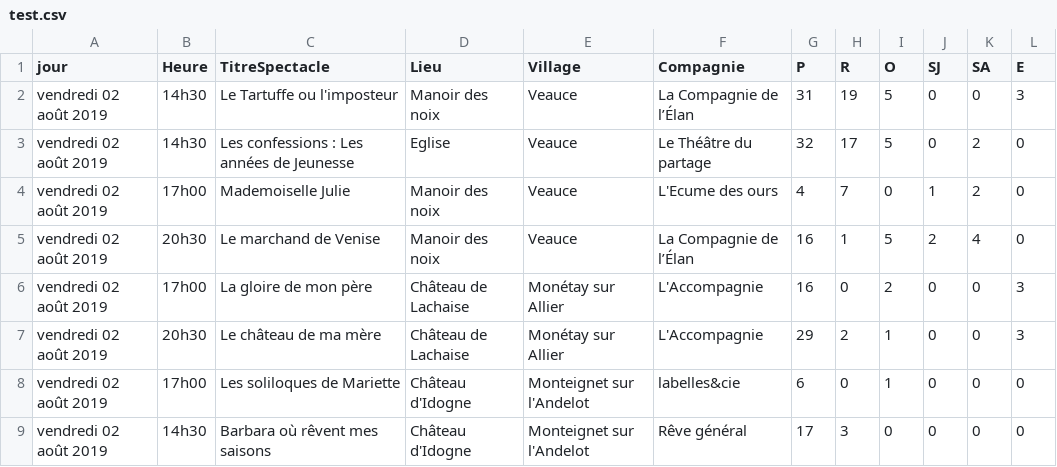
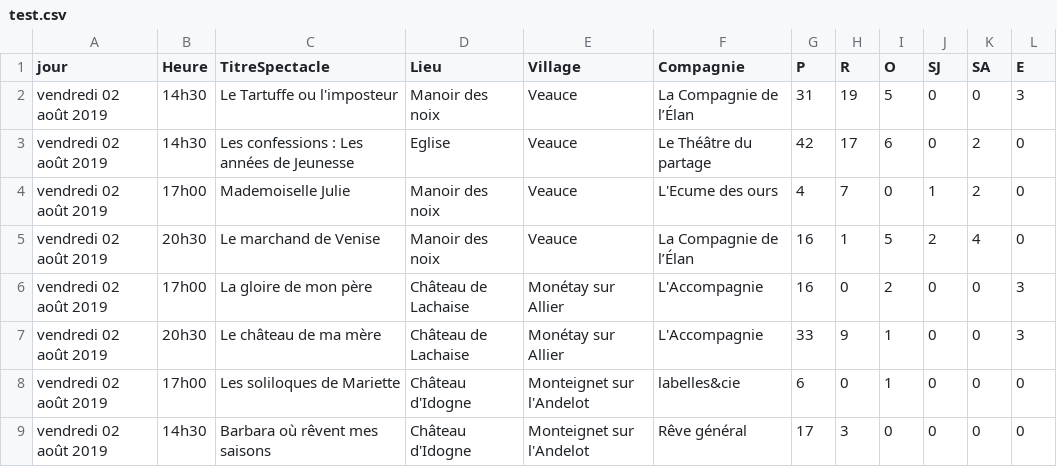
Before and after one commit to Wydone/L3-ProjetWeb, a CSV file: web/data/test.csv, drawn as a sheet; only a part is shown.

```diff
--- a/web/data/test.csv
+++ b/web/data/test.csv
@@ -2,3 +2,3 @@ jour,Heure,TitreSpectacle,Lieu,Village,Compagnie,P,R,O,SJ,SA,E
 vendredi 02 août 2019,14h30,Le Tartuffe ou l'imposteur,Manoir des noix,Veauce,La Compagnie de l’Élan,31,19,5,0,0,3
-vendredi 02 août 2019,14h30,Les confessions : Les années de Jeunesse,Eglise,Veauce,Le Théâtre du partage,32,17,5,0,2,0
+vendredi 02 août 2019,14h30,Les confessions : Les années de Jeunesse,Eglise,Veauce,Le Théâtre du partage,42,17,6,0,2,0
 vendredi 02 août 2019,17h00,Mademoiselle Julie,Manoir des noix,Veauce,L'Ecume des ours,4,7,0,1,2,0
@@ -6,3 +6,3 @@ vendredi 02 août 2019,20h30,Le marchand de Venise,Manoir des noix,Veauce,La Com
 vendredi 02 août 2019,17h00,La gloire de mon père,Château de Lachaise,Monétay sur Allier,L'Accompagnie,16,0,2,0,0,3
-vendredi 02 août 2019,20h30,Le château de ma mère,Château de Lachaise,Monétay sur Allier,L'Accompagnie,29,2,1,0,0,3
+vendredi 02 août 2019,20h30,Le château de ma mère,Château de Lachaise,Monétay sur Allier,L'Accompagnie,33,9,1,0,0,3
 vendredi 02 août 2019,17h00,Les soliloques de Mariette,Château d'Idogne,Monteignet sur l'Andelot,labelles&cie,6,0,1,0,0,0
```
Also changed, not shown: 4 other files.
